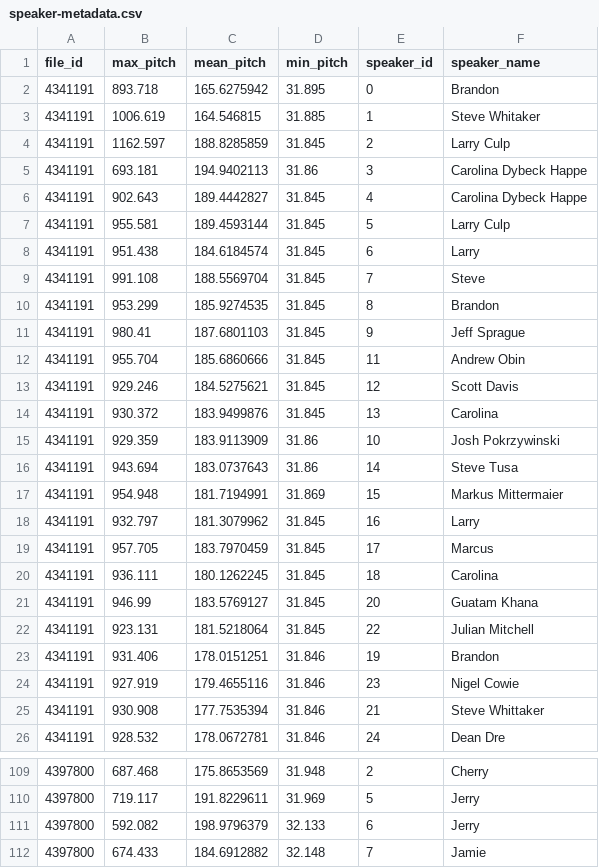
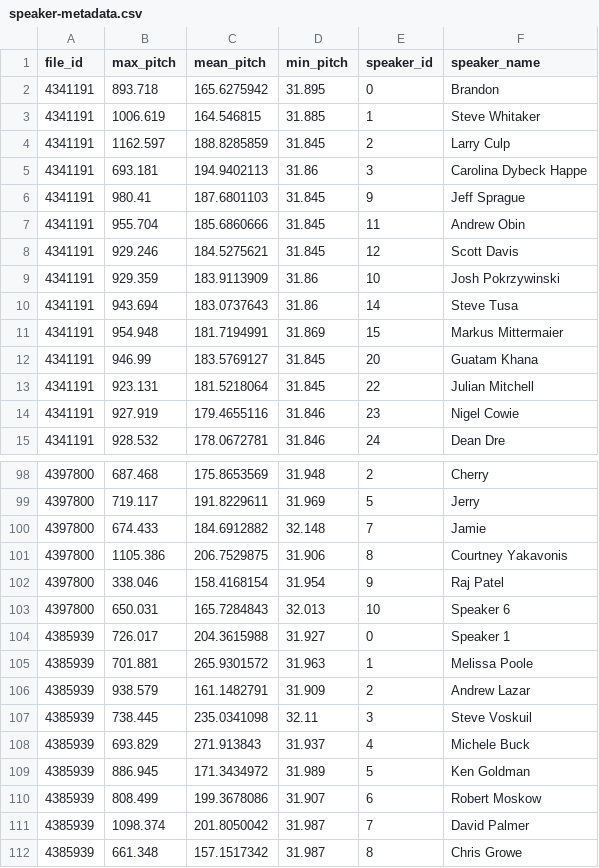
Before and after one commit to revdotcom/speech-datasets, a CSV file: earnings21/speaker-metadata.csv, drawn as a sheet; only a part is shown, gaps mark what is left out; the shorter side is filled out with more unchanged rows; the diff covers the shown part only; the diff names each change by its address in the sheet, - before the commit and + after, or states it on an @@ line.

Commit message:
updating metadata files from nlp changes

```diff
--- a/earnings21/speaker-metadata.csv
+++ b/earnings21/speaker-metadata.csv
-row 6: 4341191 | 902.643 | 189.4442827 | 31.845 | 4 | Carolina Dybeck Happe
-row 7: 4341191 | 955.581 | 189.4593144 | 31.845 | 5 | Larry Culp
-row 8: 4341191 | 951.438 | 184.6184574 | 31.845 | 6 | Larry
-row 9: 4341191 | 991.108 | 188.5569704 | 31.845 | 7 | Steve
-row 10: 4341191 | 953.299 | 185.9274535 | 31.845 | 8 | Brandon
-row 14: 4341191 | 930.372 | 183.9499876 | 31.845 | 13 | Carolina
-row 18: 4341191 | 932.797 | 181.3079962 | 31.845 | 16 | Larry
-row 19: 4341191 | 957.705 | 183.7970459 | 31.845 | 17 | Marcus
-row 20: 4341191 | 936.111 | 180.1262245 | 31.845 | 18 | Carolina
-row 23: 4341191 | 931.406 | 178.0151251 | 31.846 | 19 | Brandon
-row 25: 4341191 | 930.908 | 177.7535394 | 31.846 | 21 | Steve Whittaker
-row 111: 4397800 | 592.082 | 198.9796379 | 32.133 | 6 | Jerry
```
Also changed, not shown: 10 removed rows and 2 edited cells elsewhere in this file, earnings21/file-metadata.csv.
